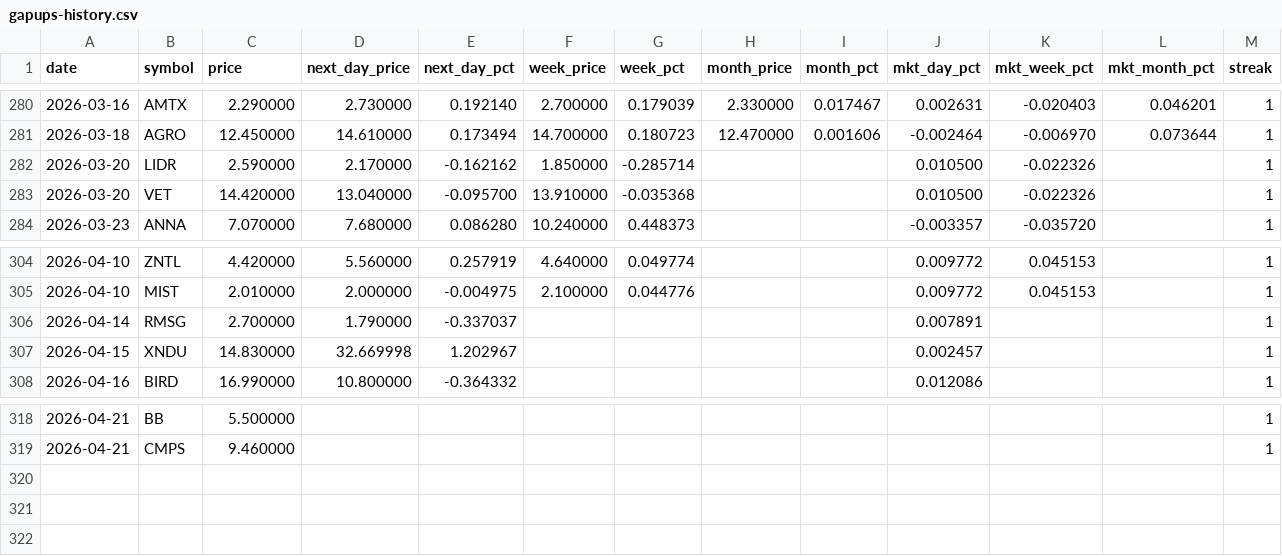
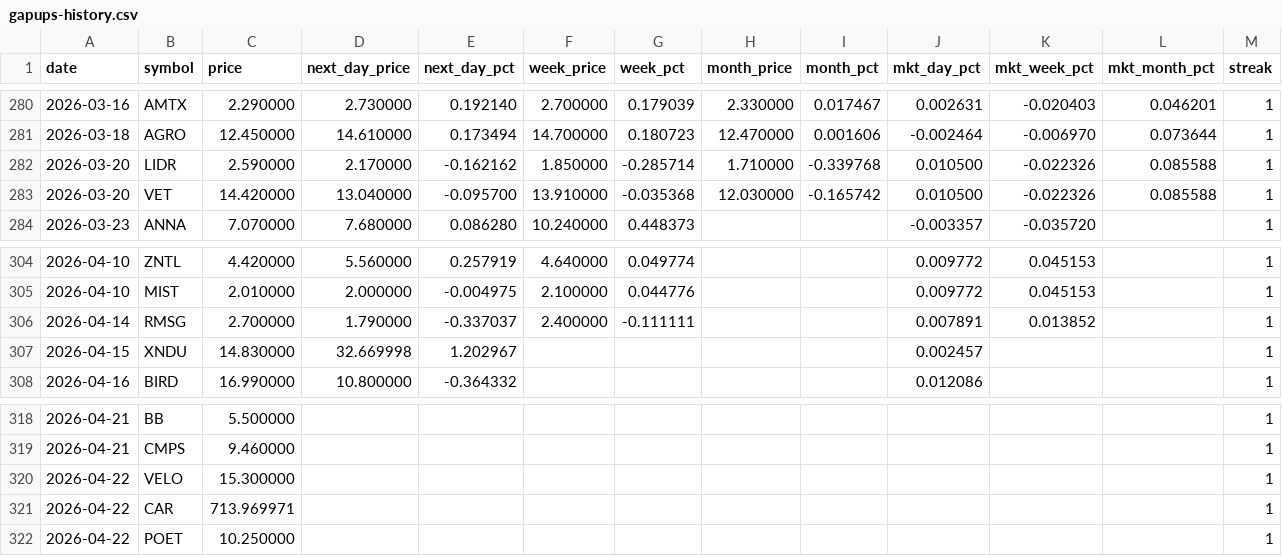
Before and after one commit to Microthware/belfort-reports, a CSV file: history/gapups-history.csv, drawn as a sheet; only a part is shown, gaps mark what is left out.

```diff
--- a/history/gapups-history.csv
+++ b/history/gapups-history.csv
@@ -281,4 +281,4 @@ date,symbol,price,next_day_price,next_day_pct,week_price,week_pct,month_price,mo
 2026-03-18,AGRO,12.450000,14.610000,0.173494,14.700000,0.180723,12.470000,0.001606,-0.002464,-0.006970,0.073644,1
-2026-03-20,LIDR,2.590000,2.170000,-0.162162,1.850000,-0.285714,,,0.010500,-0.022326,,1
-2026-03-20,VET,14.420000,13.040000,-0.095700,13.910000,-0.035368,,,0.010500,-0.022326,,1
+2026-03-20,LIDR,2.590000,2.170000,-0.162162,1.850000,-0.285714,1.710000,-0.339768,0.010500,-0.022326,0.085588,1
+2026-03-20,VET,14.420000,13.040000,-0.095700,13.910000,-0.035368,12.030000,-0.165742,0.010500,-0.022326,0.085588,1
 2026-03-23,ANNA,7.070000,7.680000,0.086280,10.240000,0.448373,,,-0.003357,-0.035720,,1
@@ -305,3 +305,3 @@ date,symbol,price,next_day_price,next_day_pct,week_price,week_pct,month_price,mo
 2026-04-10,MIST,2.010000,2.000000,-0.004975,2.100000,0.044776,,,0.009772,0.045153,,1
-2026-04-14,RMSG,2.700000,1.790000,-0.337037,,,,,0.007891,,,1
+2026-04-14,RMSG,2.700000,1.790000,-0.337037,2.400000,-0.111111,,,0.007891,0.013852,,1
 2026-04-15,XNDU,14.830000,32.669998,1.202967,,,,,0.002457,,,1
@@ -319 +319,4 @@ date,symbol,price,next_day_price,next_day_pct,week_price,week_pct,month_price,mo
 2026-04-21,CMPS,9.460000,,,,,,,,,,1
+2026-04-22,VELO,15.300000,,,,,,,,,,1
+2026-04-22,CAR,713.969971,,,,,,,,,,1
+2026-04-22,POET,10.250000,,,,,,,,,,1
```
Also changed, not shown: 4 other files.
